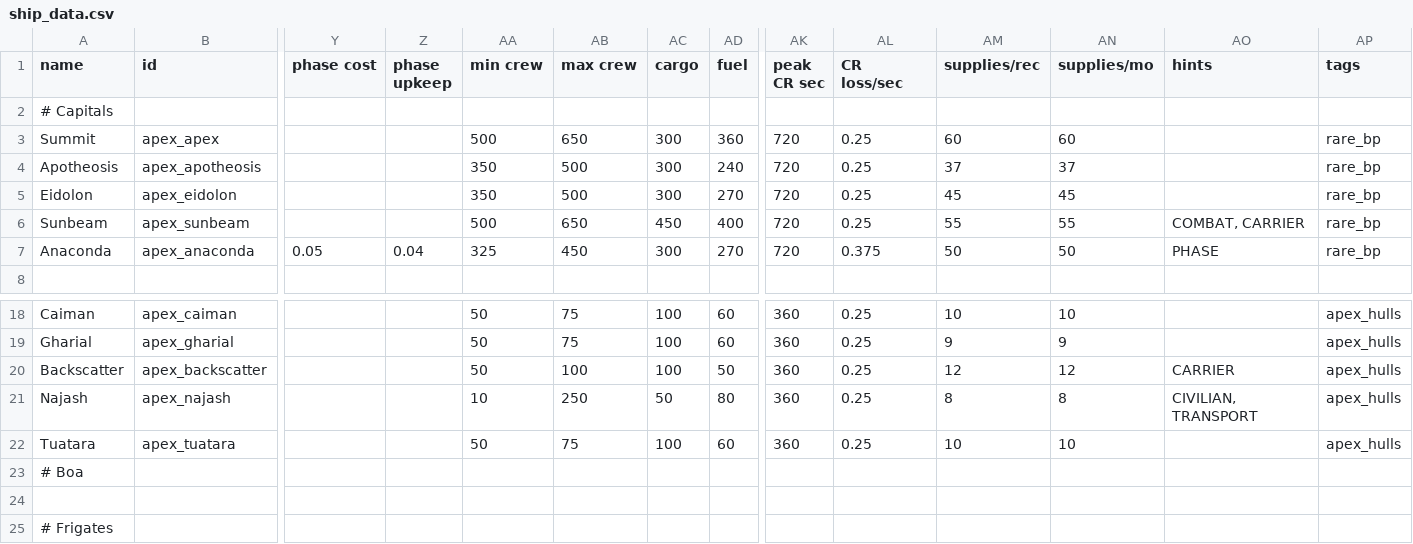
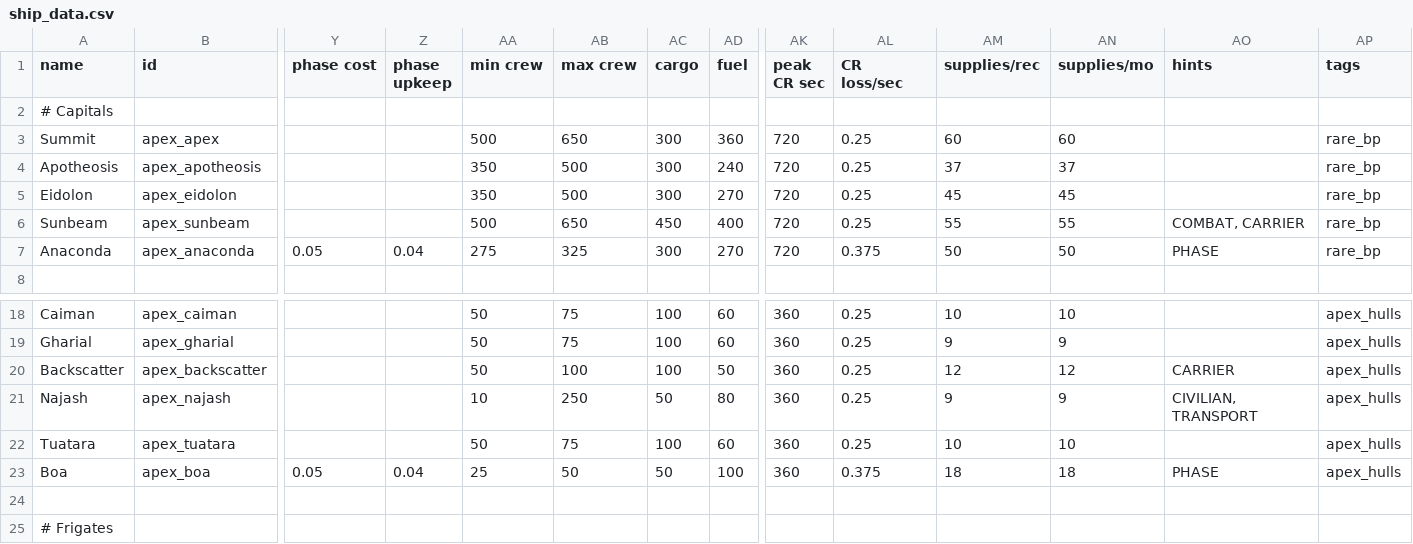
Before and after one commit to theDragn/ApexDesignCollective, a CSV file: data/hulls/ship_data.csv, drawn as a sheet; only a part is shown, gaps mark what is left out; removed rows and columns are numbered as before the commit, all else as after; rows hold the shown columns only; the diff names each change by its address in the sheet, - before the commit and + after, or states it on an @@ line.

```diff
--- a/data/hulls/ship_data.csv
+++ b/data/hulls/ship_data.csv
-AA7 (min crew): 325
+AA7 (min crew): 275
-AB7 (max crew): 450
+AB7 (max crew): 325
-AM21 (supplies/rec): 8
+AM21 (supplies/rec): 9
-AN21 (supplies/mo): 8
+AN21 (supplies/mo): 9
-row 23: # Boa
+row 23: Boa | apex_boa | 0.05 | 0.04 | 25 | 50 | 50 | 100 | 360 | 0.375 | 18 | 18 | PHASE | apex_hulls
```
Also changed, not shown: data/hullmods/hull_mods.csv, data/shipsystems/ship_systems.csv, 34 other files.
